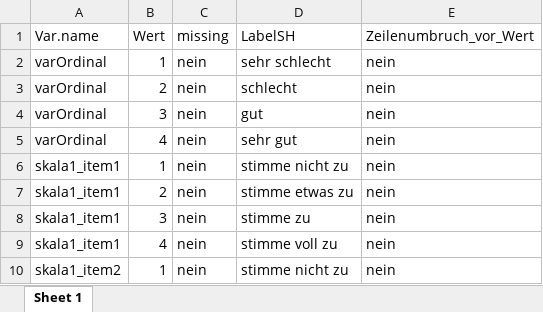
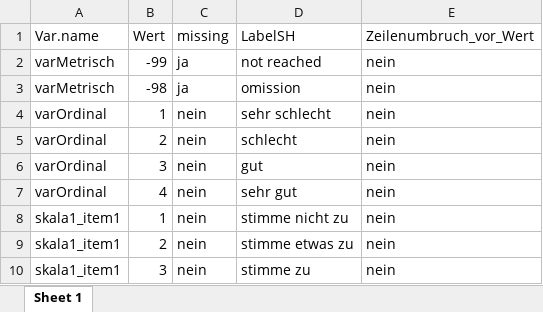
Before and after one commit to beckerbenj/eatCodebook, an Excel workbook: inst/extdata/example_miss.xlsx, sheet Sheet 1, drawn as a sheet; only a part is shown; the shorter side is filled out with more unchanged rows; values as stored, in another font and other column widths than the file's, no borders; the diff names each change by its address in the sheet, - before the commit and + after, or states it on an @@ line.

Commit message:
start implementing missings in minimal example

```diff
--- a/inst/extdata/example_miss.xlsx (sheet Sheet 1)
+++ b/inst/extdata/example_miss.xlsx (sheet Sheet 1)
+row 2: varMetrisch | -99 | ja | not reached | nein
+row 3: varMetrisch | -98 | ja | omission | nein
```
Also changed, not shown: inst/extdata/example_varInfo.xlsx, 2 other files.
